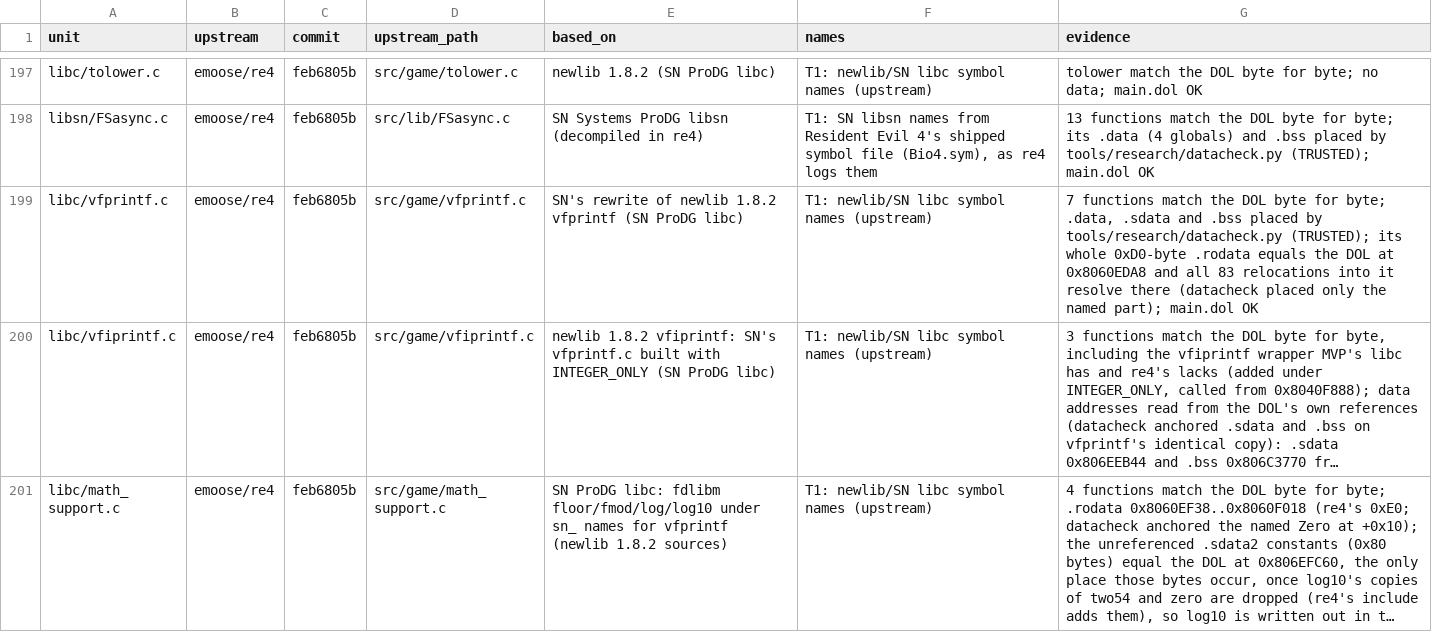
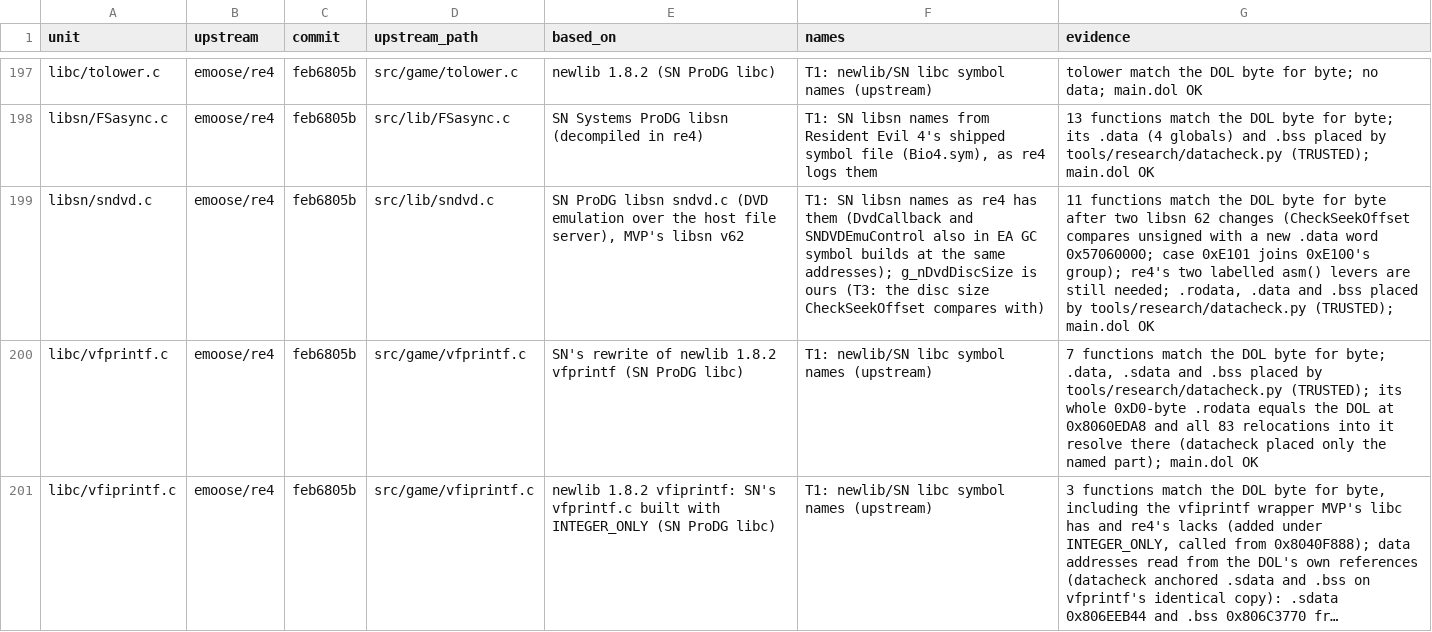
Before and after one commit to mitsevox/mvp2005, a TSV file: config/GV4E69/imported_units.tsv, drawn as a sheet; only a part is shown, gaps mark what is left out; the shorter side is filled out with more unchanged rows; long unchanged cells end in …; the diff names each change by its address in the sheet, - before the commit and + after, or states it on an @@ line.

```diff
--- a/config/GV4E69/imported_units.tsv
+++ b/config/GV4E69/imported_units.tsv
+row 199: libsn/sndvd.c | emoose/re4 | feb6805b | src/lib/sndvd.c | SN ProDG libsn sndvd.c (DVD emulation over the host file server), MVP's libsn v62 | T1: SN libsn names as re4 has them (DvdCallback and SNDVDEmuControl also in EA GC symbol builds at the same addresses); g_nDvdDiscSize is ours (T3: the disc size CheckSeekOffset compares with) | 11 functions match the DOL byte for byte after two libsn 62 changes (CheckSeekOffset compares unsigned with a new .data word 0x57060000; case 0xE101 joins 0xE100's group); re4's two labelled asm() levers are still needed; .rodata, .data and .bss placed by tools/research/datacheck.py (TRUSTED); main.dol OK
```
Also changed, not shown: config/GV4E69/linked_names.tsv, 6 other files.
